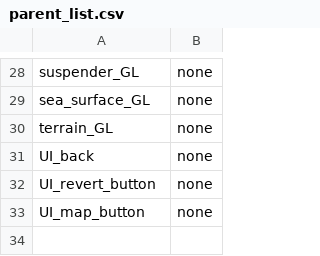
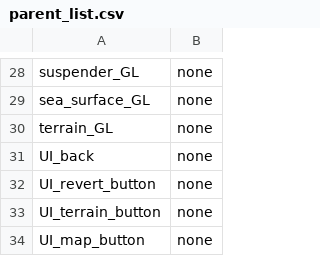
Before and after one commit to takuhanai/JB_Bridge, a CSV file: resource/parent_list.csv, drawn as a sheet; only a part is shown, gaps mark what is left out.

```diff
--- a/resource/parent_list.csv
+++ b/resource/parent_list.csv
@@ -32,2 +32,3 @@ UI_back,none
 UI_revert_button,none
+UI_terrain_button,none
 UI_map_button,none
```
Also changed, not shown: 4 other files.
